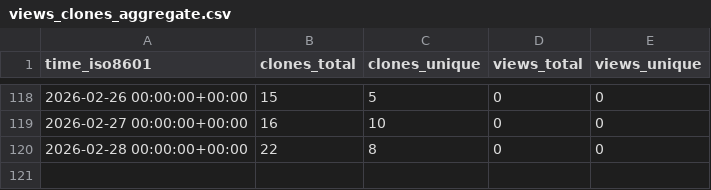
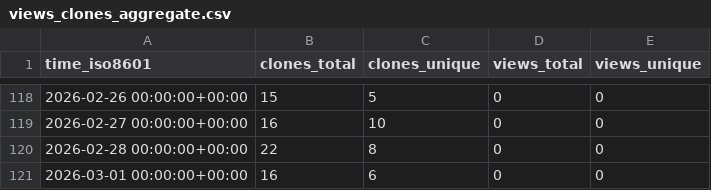
Before and after one commit to rick-dn/px4_autonomy, a CSV file: rick-dn/px4_autonomy/ghrs-data/views_clones_aggregate.csv, drawn as a sheet; only a part is shown, gaps mark what is left out; the diff names each change by its address in the sheet, - before the commit and + after, or states it on an @@ line.

```diff
--- a/rick-dn/px4_autonomy/ghrs-data/views_clones_aggregate.csv
+++ b/rick-dn/px4_autonomy/ghrs-data/views_clones_aggregate.csv
+row 121: 2026-03-01 00:00:00+00:00 | 16 | 6 | 0 | 0
```
Also changed, not shown: 1 other file.
